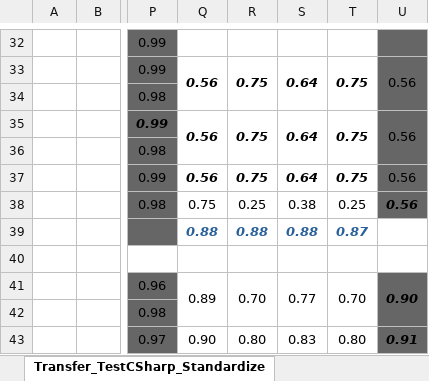
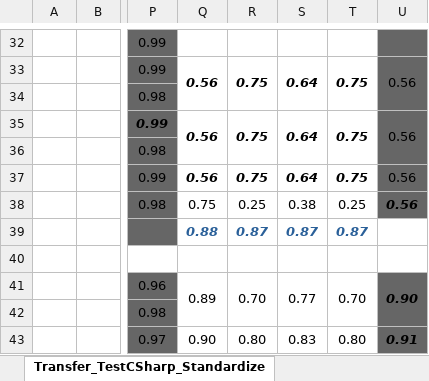
Before and after one commit to fabiorosario/code-smell-severity-classification-based-transfer-learning, an Excel workbook: TransferLearning/Results with transfer learning.xlsx, sheet Transfer_TestCSharp_Standardize, drawn as a sheet; only a part is shown, gaps mark what is left out; values as stored, in another font and other column widths than the file's, no borders; the diff names each change by its address in the sheet, - before the commit and + after, or states it on an @@ line.

```diff
--- a/TransferLearning/Results with transfer learning.xlsx (sheet Transfer_TestCSharp_Standardize)
+++ b/TransferLearning/Results with transfer learning.xlsx (sheet Transfer_TestCSharp_Standardize)
-R39: 0.88
+R39: 0.87
-S39: 0.88
+S39: 0.87
```
Also changed, not shown: sheet Transfer_TestCSharp_NoStandard, sheet Transfer_TestJava_NoStandard, sheet Transfer_TestJava_Standardized.
